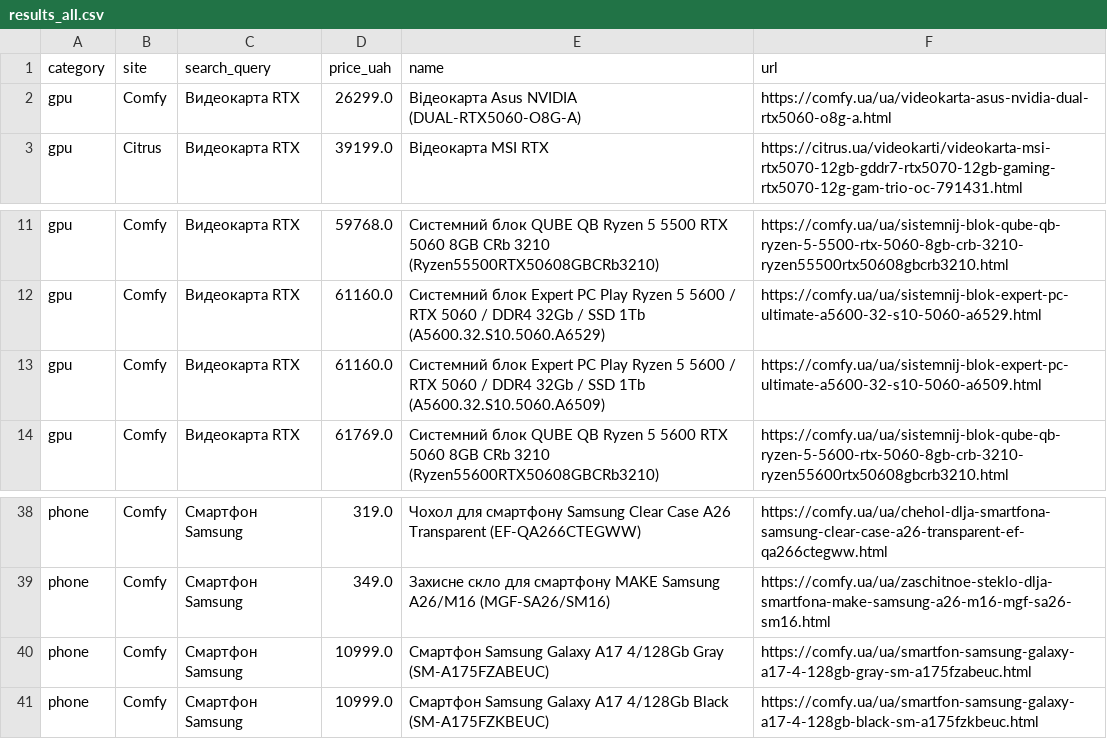
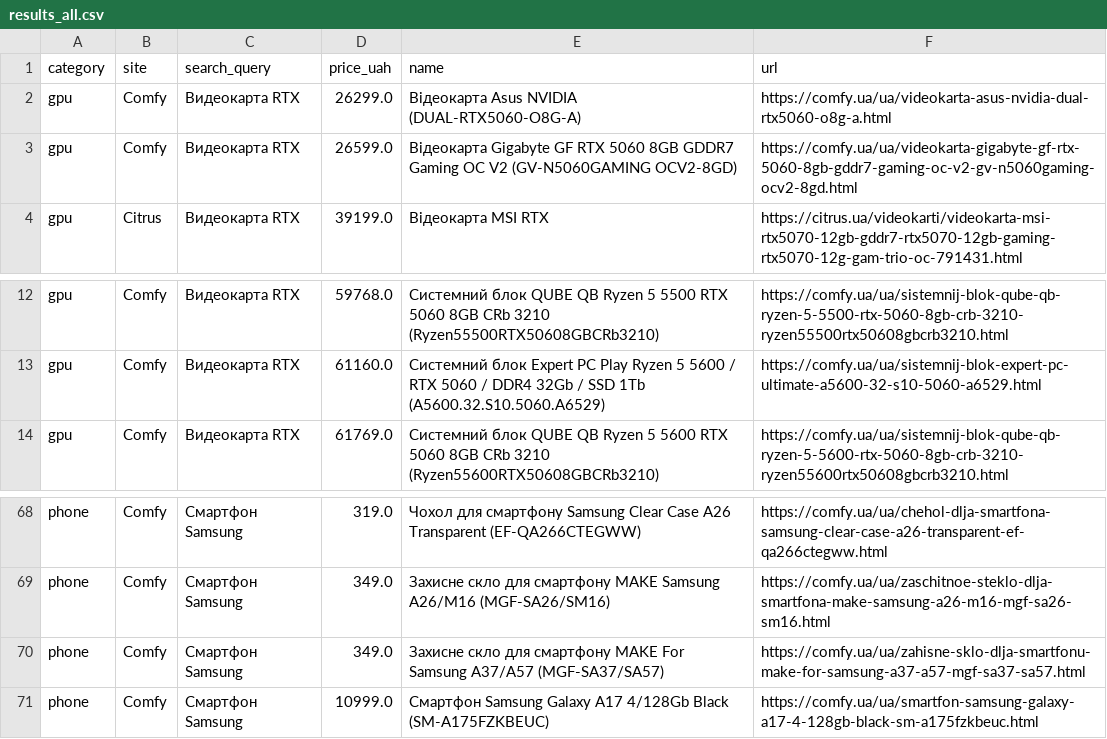
Before and after one commit to Gavnenko123/rycar-preview, a CSV file: misprice/docs/results_all.csv, drawn as a sheet; only a part is shown, gaps mark what is left out; the diff covers the shown part only.

```diff
--- a/misprice/docs/results_all.csv
+++ b/misprice/docs/results_all.csv
@@ -2,2 +2,3 @@ category,site,search_query,price_uah,name,url
 gpu,Comfy,Видеокарта RTX,26299.0,Відеокарта Asus NVIDIA (DUAL-RTX5060-O8G-A),https://comfy.ua/ua/videokarta-asus-nvidia-dual-rtx5060-o8g-a.html
+gpu,Comfy,Видеокарта RTX,26599.0,Відеокарта Gigabyte GF RTX 5060 8GB GDDR7 Gaming OC V2 (GV-N5060GAMING OCV2-8GD),https://comfy.ua/ua/videokarta-gigabyte-gf-rtx-5060-8gb-gddr7-gaming-oc-v2-gv-n5060gaming-ocv2-8gd.html
 gpu,Citrus,Видеокарта RTX,39199.0,Відеокарта MSI RTX,https://citrus.ua/videokarti/videokarta-msi-rtx5070-12gb-gddr7-rtx5070-12gb-gaming-rtx5070-12g-gam-trio-oc-791431.html
@@ -12,3 +13,2 @@ gpu,Comfy,Видеокарта RTX,59768.0,Системний блок QUBE QB R
 gpu,Comfy,Видеокарта RTX,61160.0,Системний блок Expert PC Play Ryzen 5 5600 / RTX 5060 / DDR4 32Gb / SSD 1Tb (A5600.32.S10.5060.A6529),https://comfy.ua/ua/sistemnij-blok-expert-pc-ultimate-a5600-32-s10-5060-a6529.html
-gpu,Comfy,Видеокарта RTX,61160.0,Системний блок Expert PC Play Ryzen 5 5600 / RTX 5060 / DDR4 32Gb / SSD 1Tb (A5600.32.S10.5060.A6509),https://comfy.ua/ua/sistemnij-blok-expert-pc-ultimate-a5600-32-s10-5060-a6509.html
 gpu,Comfy,Видеокарта RTX,61769.0,Системний блок QUBE QB Ryzen 5 5600 RTX 5060 8GB CRb 3210 (Ryzen55600RTX50608GBCRb3210),https://comfy.ua/ua/sistemnij-blok-qube-qb-ryzen-5-5600-rtx-5060-8gb-crb-3210-ryzen55600rtx50608gbcrb3210.html
@@ -39,3 +69,3 @@ phone,Comfy,Смартфон Samsung,319.0,Чохол для смартфону
 phone,Comfy,Смартфон Samsung,349.0,Захисне скло для смартфону MAKE Samsung A26/M16 (MGF-SA26/SM16),https://comfy.ua/ua/zaschitnoe-steklo-dlja-smartfona-make-samsung-a26-m16-mgf-sa26-sm16.html
-phone,Comfy,Смартфон Samsung,10999.0,Смартфон Samsung Galaxy A17 4/128Gb Gray (SM-A175FZABEUC),https://comfy.ua/ua/smartfon-samsung-galaxy-a17-4-128gb-gray-sm-a175fzabeuc.html
+phone,Comfy,Смартфон Samsung,349.0,Захисне скло для смартфону MAKE For Samsung A37/A57 (MGF-SA37/SA57),https://comfy.ua/ua/zahisne-sklo-dlja-smartfonu-make-for-samsung-a37-a57-mgf-sa37-sa57.html
 phone,Comfy,Смартфон Samsung,10999.0,Смартфон Samsung Galaxy A17 4/128Gb Black (SM-A175FZKBEUC),https://comfy.ua/ua/smartfon-samsung-galaxy-a17-4-128gb-black-sm-a175fzkbeuc.html
```
Also changed, not shown: 30 added rows elsewhere in this file, 2 other files.
